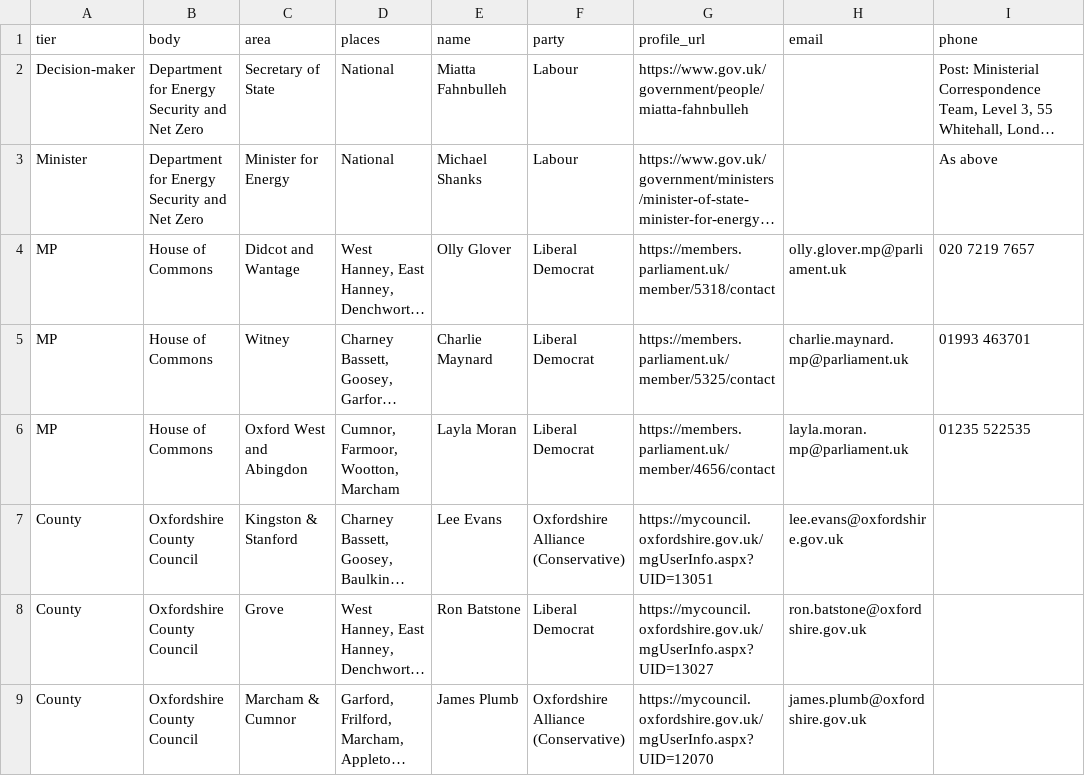
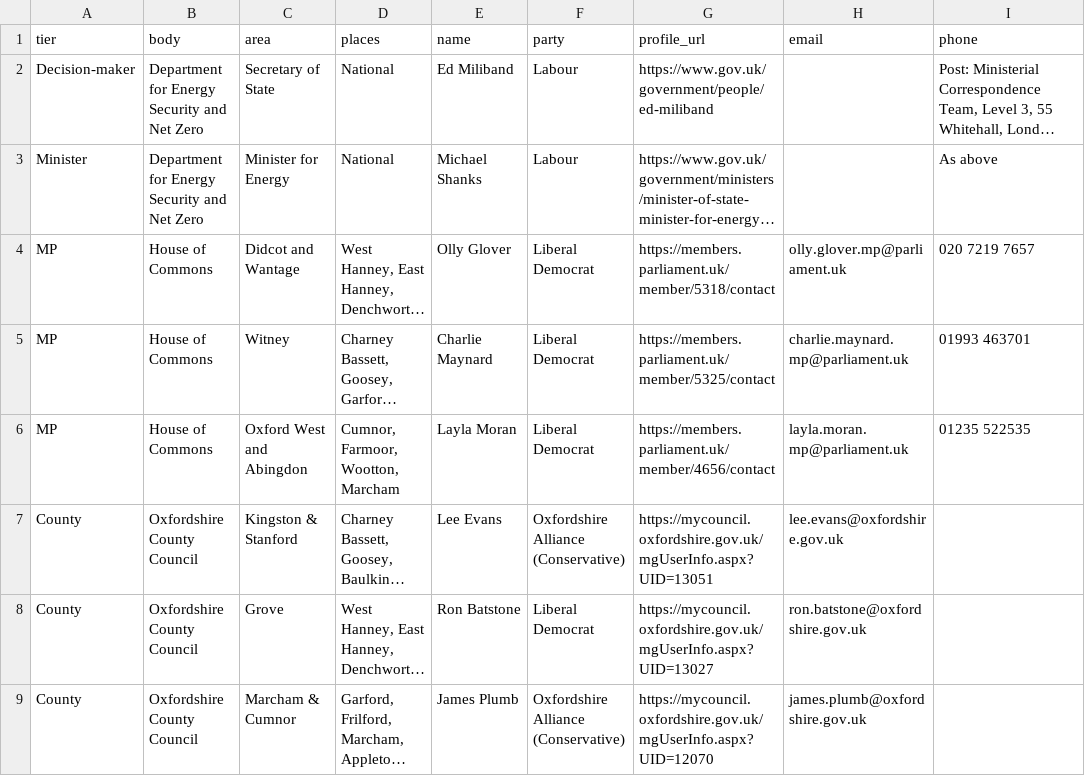
Before and after one commit to davidmcneil99/white-horse-reservoir, a CSV file: data/cearn/representatives.csv, drawn as a sheet; only a part is shown; long unchanged cells end in …; the diff names each change by its address in the sheet, - before the commit and + after, or states it on an @@ line.

```diff
--- a/data/cearn/representatives.csv
+++ b/data/cearn/representatives.csv
-E2 (name): Miatta Fahnbulleh
+E2 (name): Ed Miliband
-G2 (profile_url): https://www.gov.uk/government/people/miatta-fahnbulleh
+G2 (profile_url): https://www.gov.uk/government/people/ed-miliband
```
Also changed, not shown: 28 other files.
